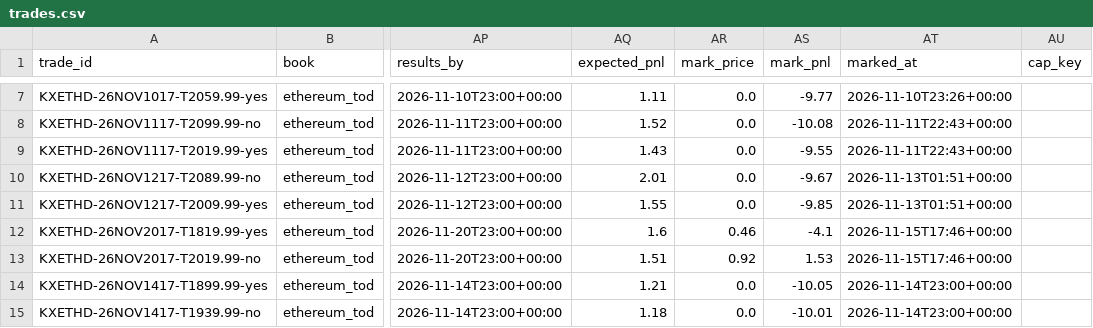
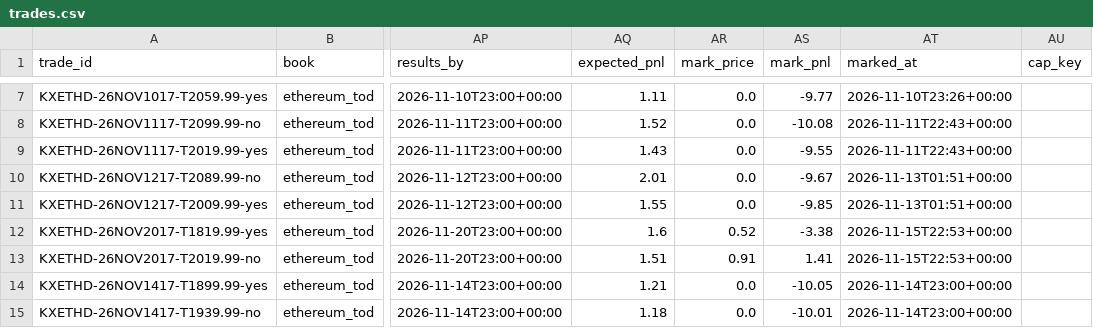
Before and after one commit to lazyloris/kalshi-analyzer, a CSV file: data/ethereum_tod/trades.csv, drawn as a sheet; only a part is shown, gaps mark what is left out; the diff covers the shown part only; the diff names each change by its address in the sheet, - before the commit and + after, or states it on an @@ line.

```diff
--- a/data/ethereum_tod/trades.csv
+++ b/data/ethereum_tod/trades.csv
-AR12 (mark_price): 0.46
+AR12 (mark_price): 0.52
-AS12 (mark_pnl): -4.1
+AS12 (mark_pnl): -3.38
-AT12:AT13 (marked_at): 2026-11-15T17:46+00:00
+AT12:AT13 (marked_at): 2026-11-15T22:53+00:00
-AR13 (mark_price): 0.92
+AR13 (mark_price): 0.91
-AS13 (mark_pnl): 1.53
+AS13 (mark_pnl): 1.41
```
Also changed, not shown: 2 added rows and 26 edited cells elsewhere in this file, data/bitcoin/trades.csv, data/bitcoin_tod/trades.csv, 48 other files.
